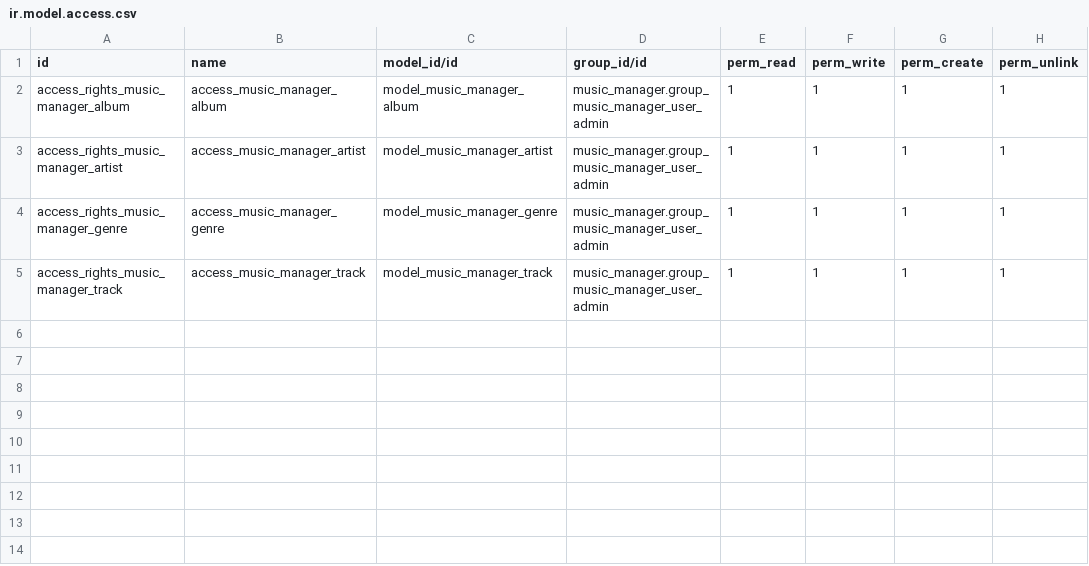
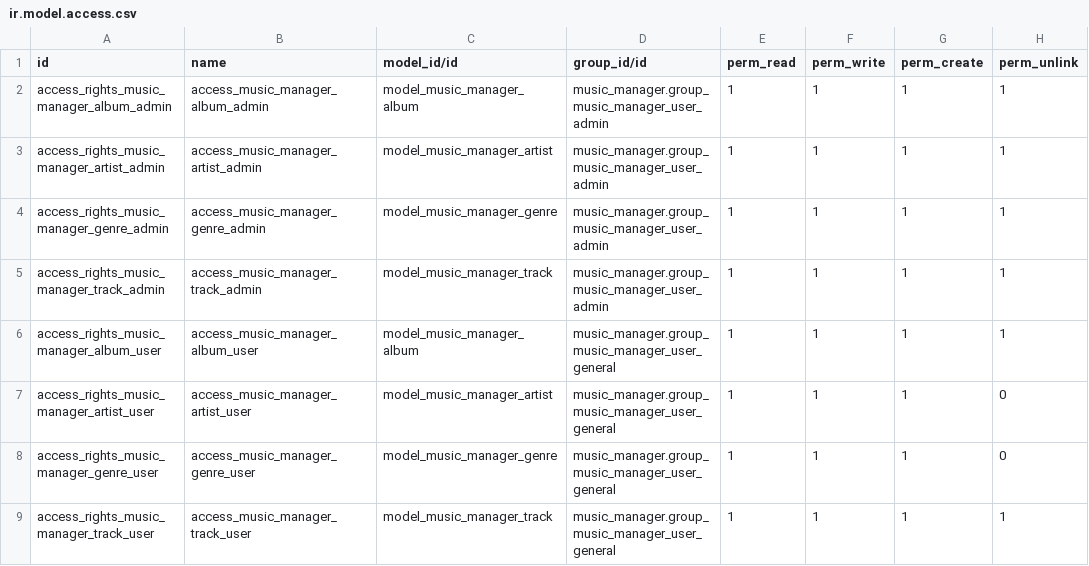
Before and after one commit to Ildiar25/NavidromeServer, a CSV file: addons/music_manager/security/ir.model.access.csv, drawn as a sheet.

Commit message:
[UPDATE] security: Changed user groups & permissions.

```diff
--- a/addons/music_manager/security/ir.model.access.csv
+++ b/addons/music_manager/security/ir.model.access.csv
@@ -1,5 +1,9 @@
 id,name,model_id/id,group_id/id,perm_read,perm_write,perm_create,perm_unlink
-access_rights_music_manager_album,access_music_manager_album,model_music_manager_album,music_manager.group_music_manager_user_admin,1,1,1,1
-access_rights_music_manager_artist,access_music_manager_artist,model_music_manager_artist,music_manager.group_music_manager_user_admin,1,1,1,1
-access_rights_music_manager_genre,access_music_manager_genre,model_music_manager_genre,music_manager.group_music_manager_user_admin,1,1,1,1
-access_rights_music_manager_track,access_music_manager_track,model_music_manager_track,music_manager.group_music_manager_user_admin,1,1,1,1
+access_rights_music_manager_album_admin,access_music_manager_album_admin,model_music_manager_album,music_manager.group_music_manager_user_admin,1,1,1,1
+access_rights_music_manager_artist_admin,access_music_manager_artist_admin,model_music_manager_artist,music_manager.group_music_manager_user_admin,1,1,1,1
+access_rights_music_manager_genre_admin,access_music_manager_genre_admin,model_music_manager_genre,music_manager.group_music_manager_user_admin,1,1,1,1
+access_rights_music_manager_track_admin,access_music_manager_track_admin,model_music_manager_track,music_manager.group_music_manager_user_admin,1,1,1,1
+access_rights_music_manager_album_user,access_music_manager_album_user,model_music_manager_album,music_manager.group_music_manager_user_general,1,1,1,1
+access_rights_music_manager_artist_user,access_music_manager_artist_user,model_music_manager_artist,music_manager.group_music_manager_user_general,1,1,1,0
+access_rights_music_manager_genre_user,access_music_manager_genre_user,model_music_manager_genre,music_manager.group_music_manager_user_general,1,1,1,0
+access_rights_music_manager_track_user,access_music_manager_track_user,model_music_manager_track,music_manager.group_music_manager_user_general,1,1,1,1
```
Also changed, not shown: 1 other file.
